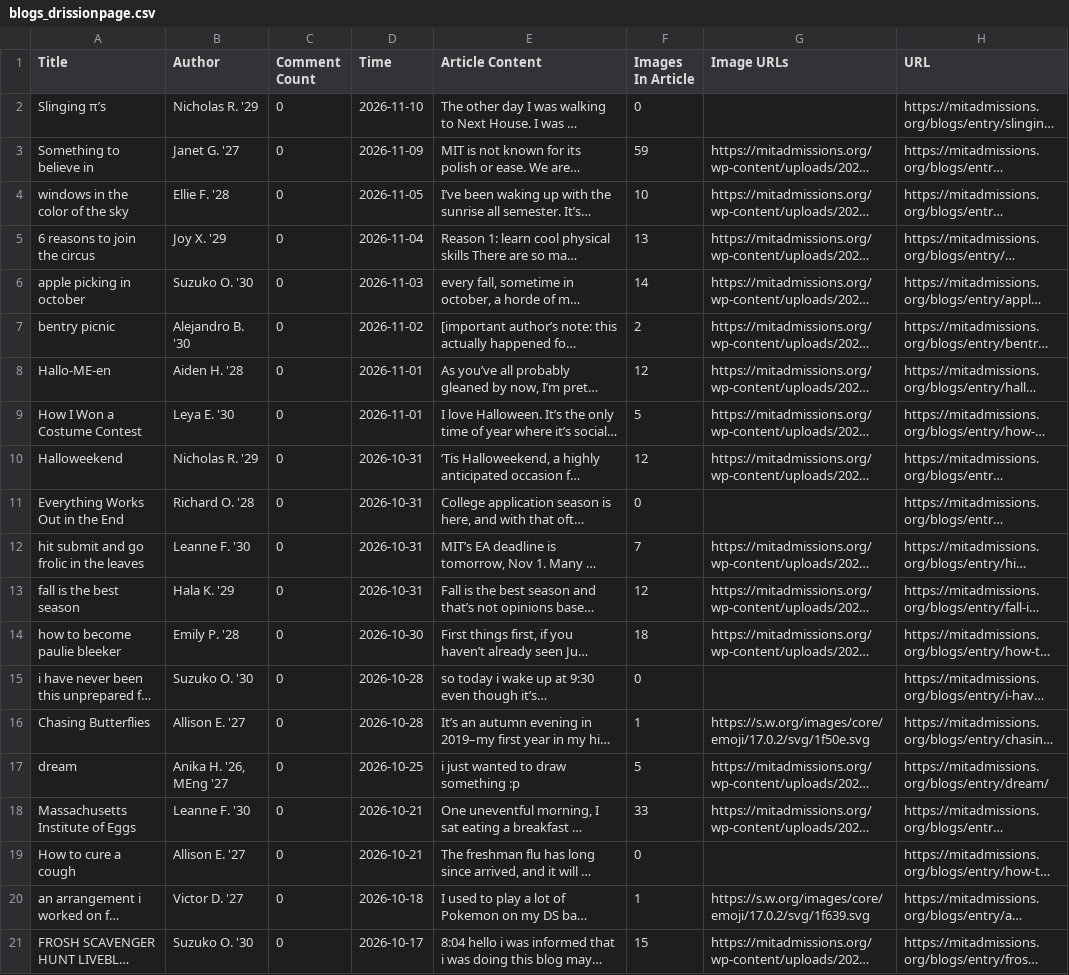
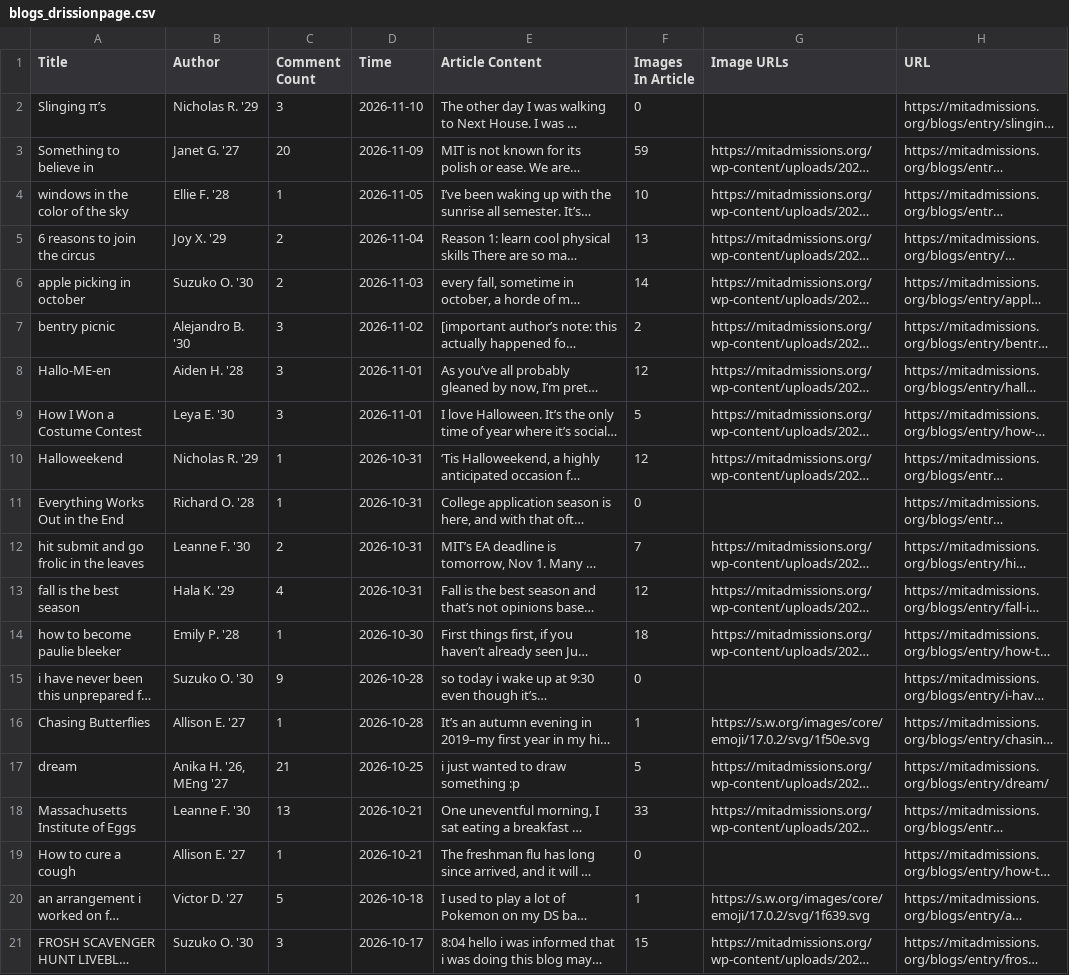
Before and after one commit to 20050120lj/d5data-written-test, a CSV file: 03-crawler/blogs_drissionpage.csv, drawn as a sheet; long unchanged cells end in …; the diff names each change by its address in the sheet, - before the commit and + after, or states it on an @@ line.

```diff
--- a/03-crawler/blogs_drissionpage.csv
+++ b/03-crawler/blogs_drissionpage.csv
-C2 (Comment Count): 0
+C2 (Comment Count): 3
-C3 (Comment Count): 0
+C3 (Comment Count): 20
-C4 (Comment Count): 0
+C4 (Comment Count): 1
-C5:C6 (Comment Count): 0
+C5:C6 (Comment Count): 2
-C7:C9 (Comment Count): 0
+C7:C9 (Comment Count): 3
-C10:C11 (Comment Count): 0
+C10:C11 (Comment Count): 1
-C12 (Comment Count): 0
+C12 (Comment Count): 2
-C13 (Comment Count): 0
+C13 (Comment Count): 4
-C14 (Comment Count): 0
+C14 (Comment Count): 1
-C15 (Comment Count): 0
+C15 (Comment Count): 9
-C16 (Comment Count): 0
+C16 (Comment Count): 1
-C17 (Comment Count): 0
+C17 (Comment Count): 21
-C18 (Comment Count): 0
+C18 (Comment Count): 13
-C19 (Comment Count): 0
+C19 (Comment Count): 1
-C20 (Comment Count): 0
+C20 (Comment Count): 5
-C21 (Comment Count): 0
+C21 (Comment Count): 3
```
Also changed, not shown: 03-crawler/blogs_playwright.csv, 6 other files.
